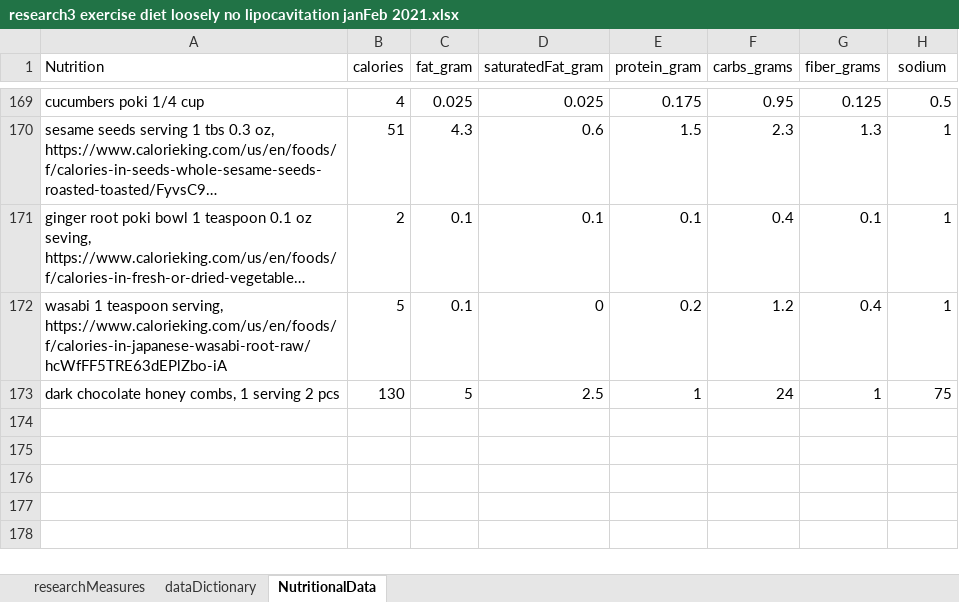
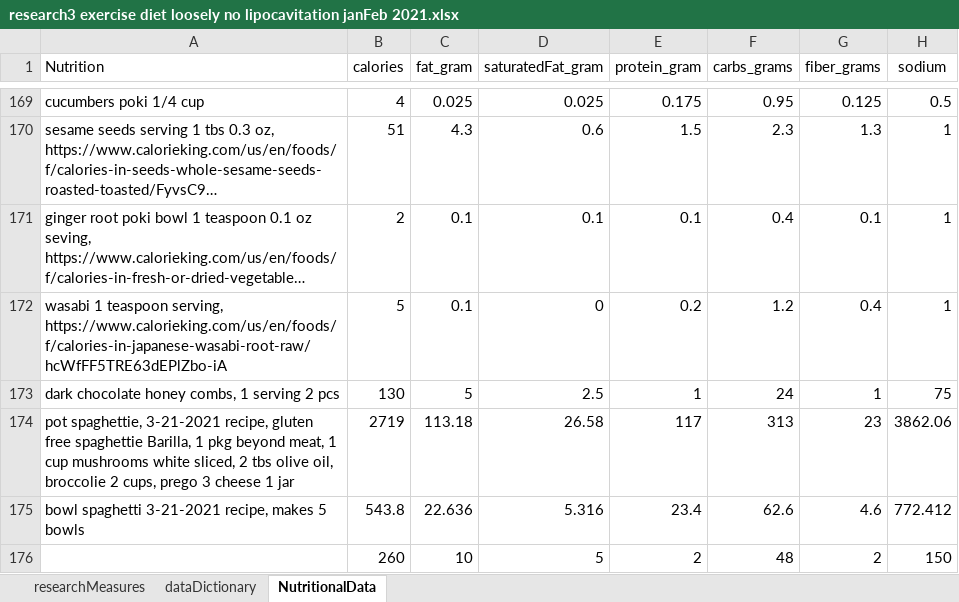
Before and after one commit to JanJanJan2018/lipocavitation-dieting-exercise-21-day-research, an Excel workbook: research3 exercise diet loosely no lipocavitation janFeb 2021.xlsx, sheet NutritionalData, drawn as a sheet; only a part is shown, gaps mark what is left out; long unchanged cells end in …; values as stored, in another font and other column widths than the file's, no borders; 1 other sheet too large or unreadable and not compared; the diff names each change by its address in the sheet, - before the commit and + after, or states it on an @@ line.

```diff
--- a/research3 exercise diet loosely no lipocavitation janFeb 2021.xlsx (sheet NutritionalData)
+++ b/research3 exercise diet loosely no lipocavitation janFeb 2021.xlsx (sheet NutritionalData)
+row 174: pot spaghettie, 3-21-2021 recipe, gluten free spaghettie Barilla, 1 pkg beyond meat, 1 cup mushrooms white sliced, 2 tbs olive oil, broccolie 2 cups, prego 3 cheese 1 jar | 2719 | 113.18 | 26.58 | 117 | 313 | 23 | 3862.06
+row 175: bowl spaghetti 3-21-2021 recipe, makes 5 bowls | 543.8 | 22.636 | 5.316 | 23.4 | 62.6 | 4.6 | 772.412
+row 176:  | 260 | 10 | 5 | 2 | 48 | 2 | 150
```
Also changed, not shown: sheet researchMeasures.
